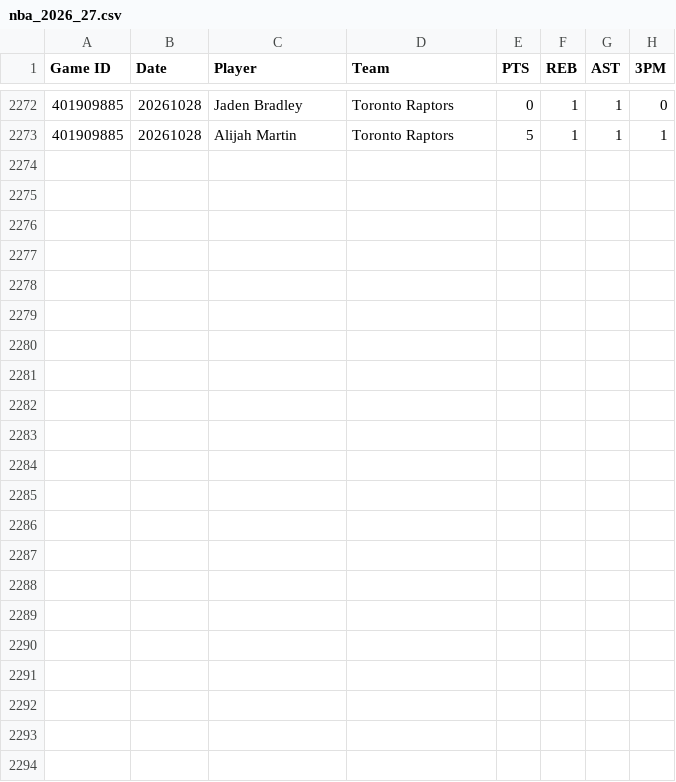
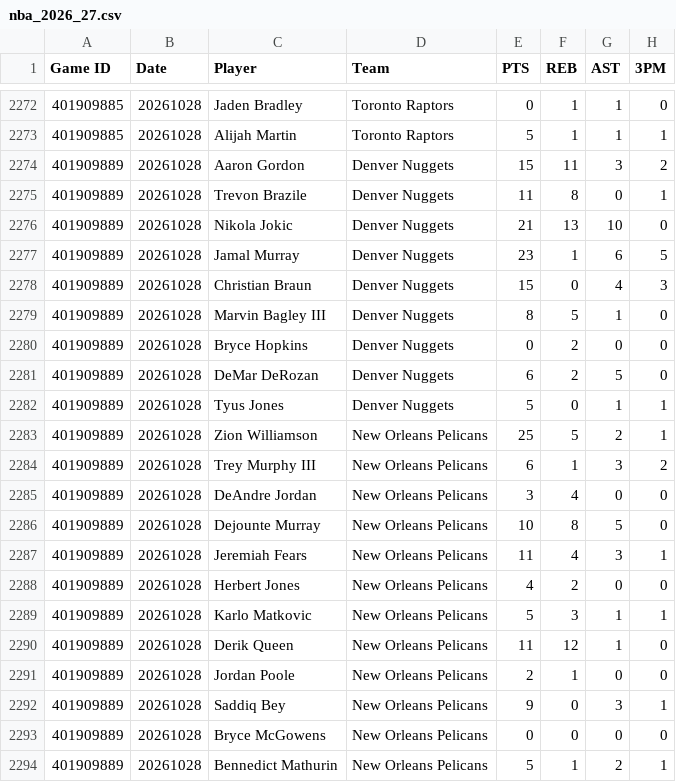
Before and after one commit to DanielBay1998/PropEdge-web, a CSV file: data/nba_2026_27.csv, drawn as a sheet; only a part is shown, gaps mark what is left out; the diff names each change by its address in the sheet, - before the commit and + after, or states it on an @@ line.

```diff
--- a/data/nba_2026_27.csv
+++ b/data/nba_2026_27.csv
+row 2274: 401909889 | 20261028 | Aaron Gordon | Denver Nuggets | 15 | 11 | 3 | 2
+row 2275: 401909889 | 20261028 | Trevon Brazile | Denver Nuggets | 11 | 8 | 0 | 1
+row 2276: 401909889 | 20261028 | Nikola Jokic | Denver Nuggets | 21 | 13 | 10 | 0
+row 2277: 401909889 | 20261028 | Jamal Murray | Denver Nuggets | 23 | 1 | 6 | 5
+row 2278: 401909889 | 20261028 | Christian Braun | Denver Nuggets | 15 | 0 | 4 | 3
+row 2279: 401909889 | 20261028 | Marvin Bagley III | Denver Nuggets | 8 | 5 | 1 | 0
+row 2280: 401909889 | 20261028 | Bryce Hopkins | Denver Nuggets | 0 | 2 | 0 | 0
+row 2281: 401909889 | 20261028 | DeMar DeRozan | Denver Nuggets | 6 | 2 | 5 | 0
+row 2282: 401909889 | 20261028 | Tyus Jones | Denver Nuggets | 5 | 0 | 1 | 1
+row 2283: 401909889 | 20261028 | Zion Williamson | New Orleans Pelicans | 25 | 5 | 2 | 1
+row 2284: 401909889 | 20261028 | Trey Murphy III | New Orleans Pelicans | 6 | 1 | 3 | 2
+row 2285: 401909889 | 20261028 | DeAndre Jordan | New Orleans Pelicans | 3 | 4 | 0 | 0
+row 2286: 401909889 | 20261028 | Dejounte Murray | New Orleans Pelicans | 10 | 8 | 5 | 0
+row 2287: 401909889 | 20261028 | Jeremiah Fears | New Orleans Pelicans | 11 | 4 | 3 | 1
+row 2288: 401909889 | 20261028 | Herbert Jones | New Orleans Pelicans | 4 | 2 | 0 | 0
+row 2289: 401909889 | 20261028 | Karlo Matkovic | New Orleans Pelicans | 5 | 3 | 1 | 1
+row 2290: 401909889 | 20261028 | Derik Queen | New Orleans Pelicans | 11 | 12 | 1 | 0
+row 2291: 401909889 | 20261028 | Jordan Poole | New Orleans Pelicans | 2 | 1 | 0 | 0
+row 2292: 401909889 | 20261028 | Saddiq Bey | New Orleans Pelicans | 9 | 0 | 3 | 1
+row 2293: 401909889 | 20261028 | Bryce McGowens | New Orleans Pelicans | 0 | 0 | 0 | 0
+row 2294: 401909889 | 20261028 | Bennedict Mathurin | New Orleans Pelicans | 5 | 1 | 2 | 1
```
Also changed, not shown: 1 other file.
